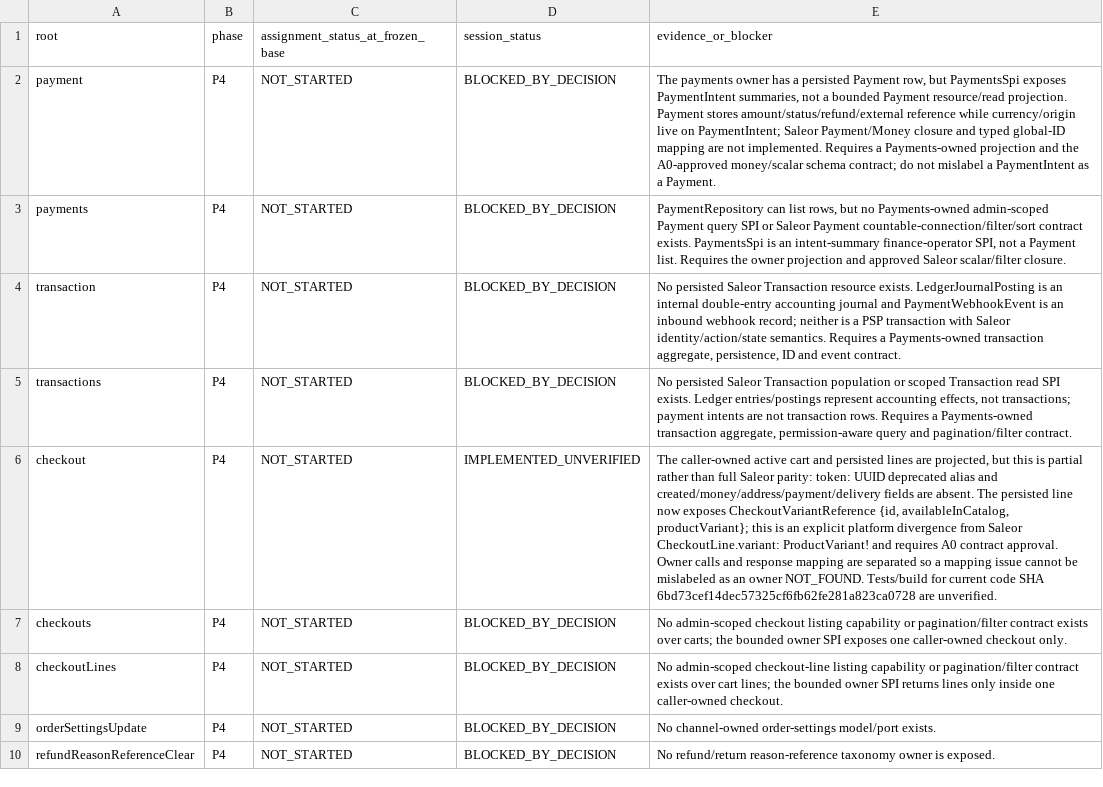
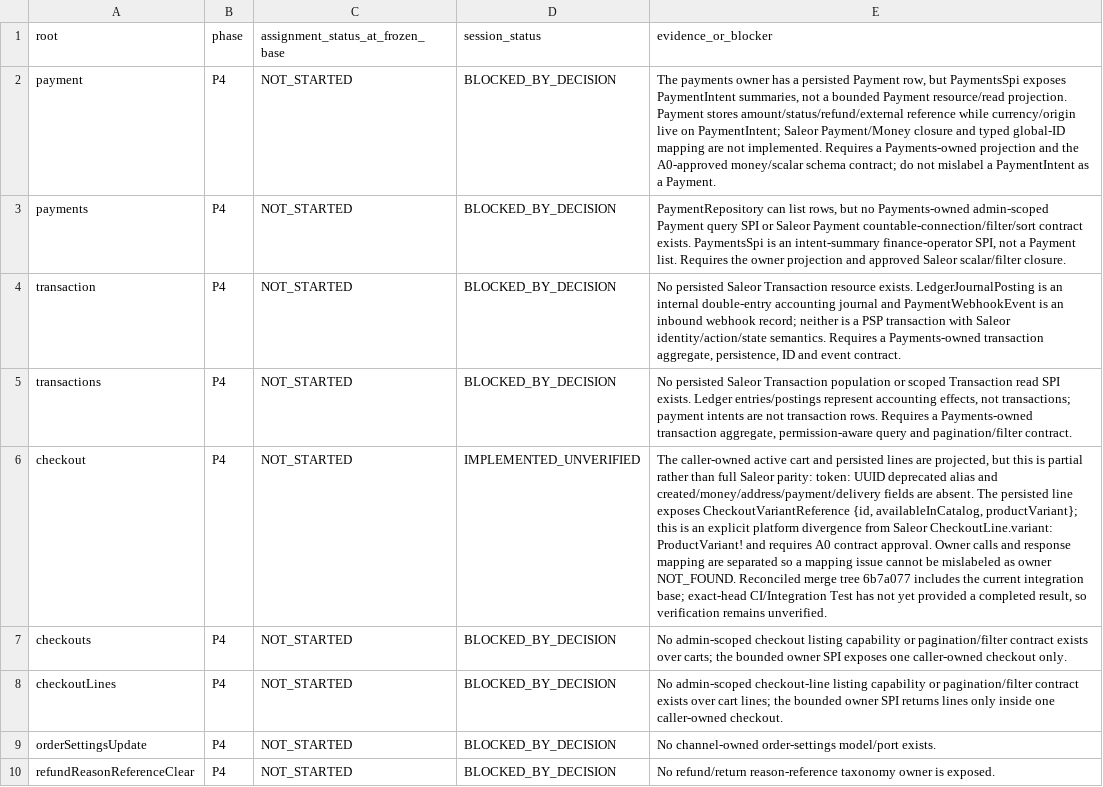
Before and after one commit to waelhe/app-java-v3, a CSV file: docs/agent-handoffs/agent-3-roots.csv, drawn as a sheet; only a part is shown; the diff names each change by its address in the sheet, - before the commit and + after, or states it on an @@ line.

Commit message:
docs(agent-3): align handoff with reconciled integration head and current checks

```diff
--- a/docs/agent-handoffs/agent-3-roots.csv
+++ b/docs/agent-handoffs/agent-3-roots.csv
-E6 (evidence_or_blocker): …persisted line now exposes CheckoutVariantReference {id, availableInCatalog, productVariant}; this is an explicit platform divergence from Saleor CheckoutLine.variant: ProductVariant! and requires A0 contract approval. Owner calls and response mapping are separated so a mapping issue cannot be mislabeled as an owner NOT_FOUND. Tests/build for current code SHA 6bd73cef14dec57325cf6fb62fe281a823ca0728 are unverified.
+E6 (evidence_or_blocker): …persisted line exposes CheckoutVariantReference {id, availableInCatalog, productVariant}; this is an explicit platform divergence from Saleor CheckoutLine.variant: ProductVariant! and requires A0 contract approval. Owner calls and response mapping are separated so a mapping issue cannot be mislabeled as owner NOT_FOUND. Reconciled merge tree 6b7a077 includes the current integration base; exact-head CI/Integration Test has not yet provided a completed result, so verification remains unverified.
```
Also changed, not shown: 1 other file.
